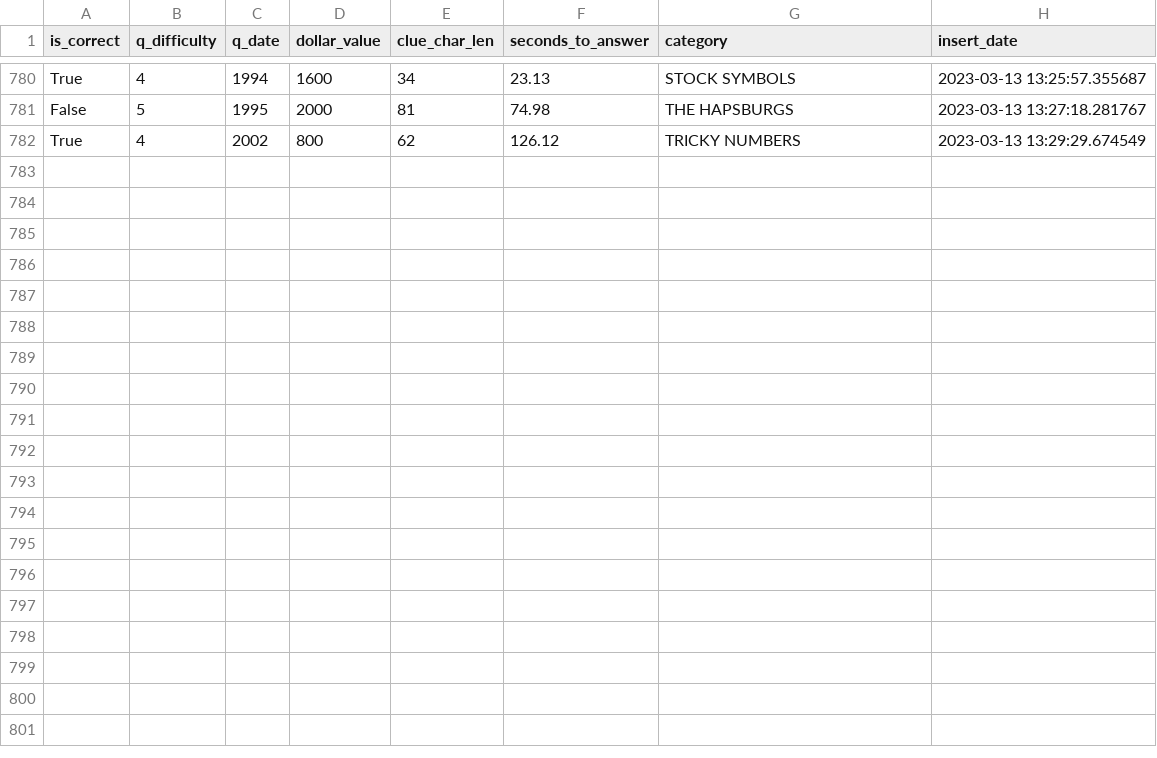
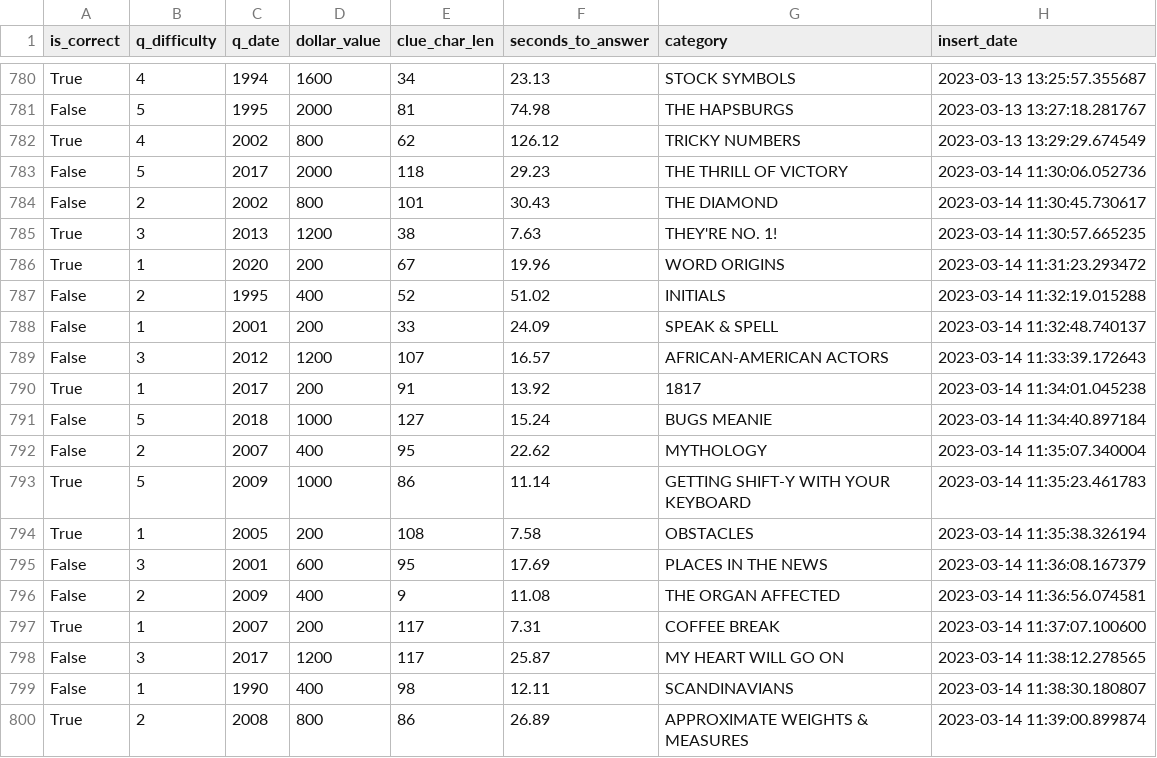
Before and after one commit to blueharen/j-stats, a CSV file: j_stats.csv, drawn as a sheet; only a part is shown, gaps mark what is left out; the diff names each change by its address in the sheet, - before the commit and + after, or states it on an @@ line.

Commit message:
web page for viewing stats in a table view

```diff
--- a/j_stats.csv
+++ b/j_stats.csv
+row 783: False | 5 | 2017 | 2000 | 118 | 29.23 | THE THRILL OF VICTORY | 2023-03-14 11:30:06.052736
+row 784: False | 2 | 2002 | 800 | 101 | 30.43 | THE DIAMOND | 2023-03-14 11:30:45.730617
+row 785: True | 3 | 2013 | 1200 | 38 | 7.63 | THEY'RE NO. 1! | 2023-03-14 11:30:57.665235
+row 786: True | 1 | 2020 | 200 | 67 | 19.96 | WORD ORIGINS | 2023-03-14 11:31:23.293472
+row 787: False | 2 | 1995 | 400 | 52 | 51.02 | INITIALS | 2023-03-14 11:32:19.015288
+row 788: False | 1 | 2001 | 200 | 33 | 24.09 | SPEAK & SPELL | 2023-03-14 11:32:48.740137
+row 789: False | 3 | 2012 | 1200 | 107 | 16.57 | AFRICAN-AMERICAN ACTORS | 2023-03-14 11:33:39.172643
+row 790: True | 1 | 2017 | 200 | 91 | 13.92 | 1817 | 2023-03-14 11:34:01.045238
+row 791: False | 5 | 2018 | 1000 | 127 | 15.24 | BUGS MEANIE | 2023-03-14 11:34:40.897184
+row 792: False | 2 | 2007 | 400 | 95 | 22.62 | MYTHOLOGY | 2023-03-14 11:35:07.340004
+row 793: True | 5 | 2009 | 1000 | 86 | 11.14 | GETTING SHIFT-Y WITH YOUR KEYBOARD | 2023-03-14 11:35:23.461783
+row 794: True | 1 | 2005 | 200 | 108 | 7.58 | OBSTACLES | 2023-03-14 11:35:38.326194
+row 795: False | 3 | 2001 | 600 | 95 | 17.69 | PLACES IN THE NEWS | 2023-03-14 11:36:08.167379
+row 796: False | 2 | 2009 | 400 | 9 | 11.08 | THE ORGAN AFFECTED | 2023-03-14 11:36:56.074581
+row 797: True | 1 | 2007 | 200 | 117 | 7.31 | COFFEE BREAK | 2023-03-14 11:37:07.100600
+row 798: False | 3 | 2017 | 1200 | 117 | 25.87 | MY HEART WILL GO ON | 2023-03-14 11:38:12.278565
+row 799: False | 1 | 1990 | 400 | 98 | 12.11 | SCANDINAVIANS | 2023-03-14 11:38:30.180807
+row 800: True | 2 | 2008 | 800 | 86 | 26.89 | APPROXIMATE WEIGHTS & MEASURES | 2023-03-14 11:39:00.899874
```
Also changed, not shown: 1 other file.
